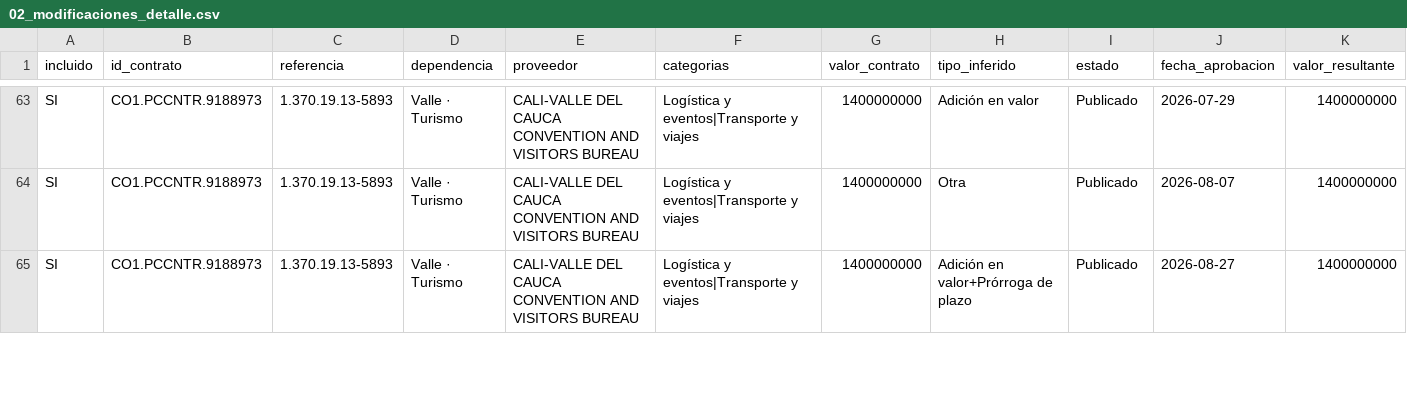
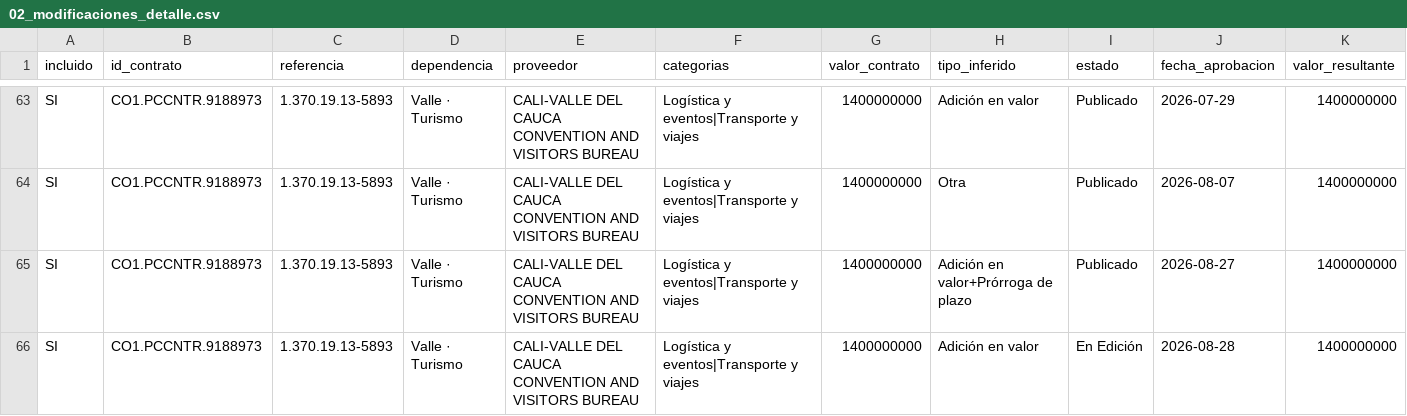
Before and after one commit to jlzmontenegro/contratacion-logistica-cali-valle, a CSV file: datos/02_modificaciones_detalle.csv, drawn as a sheet; only a part is shown, gaps mark what is left out; rows hold the shown columns only; the diff covers the shown part only; the diff names each change by its address in the sheet, - before the commit and + after, or states it on an @@ line.

```diff
--- a/datos/02_modificaciones_detalle.csv
+++ b/datos/02_modificaciones_detalle.csv
+row 66: SI | CO1.PCCNTR.9188973 | 1.370.19.13-5893 | Valle · Turismo | CALI-VALLE DEL CAUCA CONVENTION AND VISITORS BUREAU | Logística y eventos|Transporte y viajes | 1400000000 | Adición en valor | En Edición | 2026-08-28 | 1400000000
```
Also changed, not shown: 5 edited cells elsewhere in this file, datos/01_contratos_logistica.csv, 6 other files.
